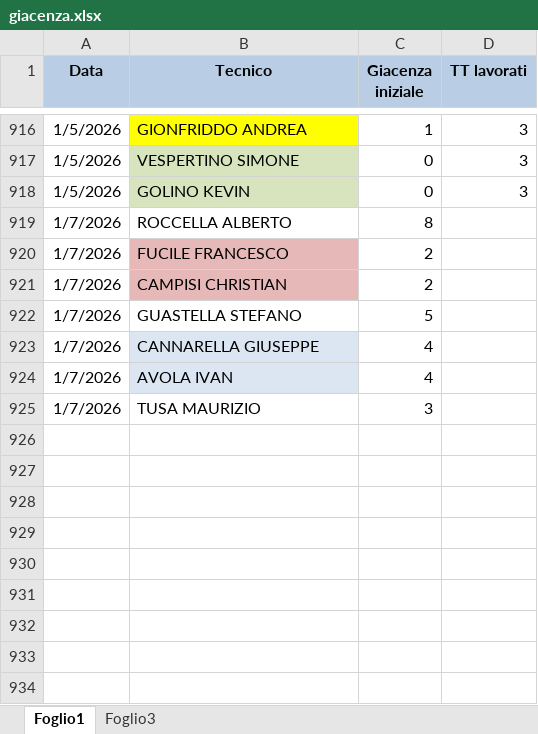
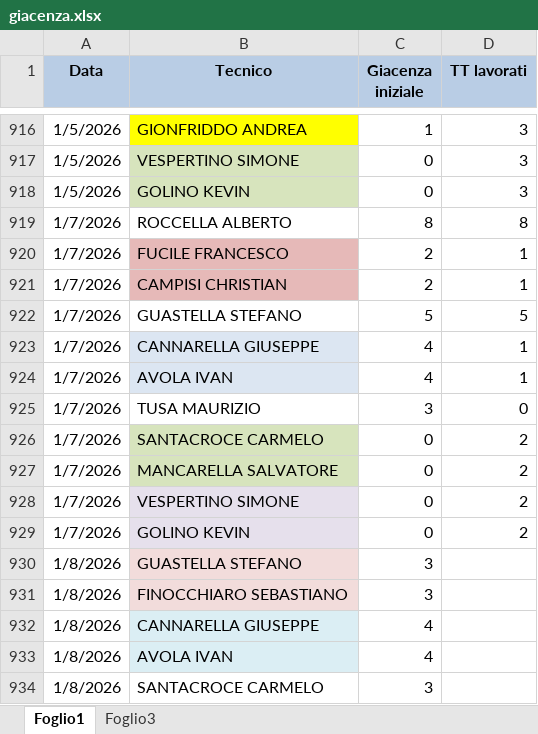
Before and after one commit to lbianco11197/Avanzamento-Impulsiva-v2, an Excel workbook: giacenza.xlsx, sheet Foglio1, drawn as a sheet; only a part is shown, gaps mark what is left out; values as stored, in another font and other column widths than the file's, no borders; the diff names each change by its address in the sheet, - before the commit and + after, or states it on an @@ line.

Commit message:
Aggiornato giacenza.xlsx da lbianco via Streamlit

```diff
--- a/giacenza.xlsx (sheet Foglio1)
+++ b/giacenza.xlsx (sheet Foglio1)
-D919 (TT lavorati): (empty)
+D919 (TT lavorati): 8
-D920:D921 (TT lavorati): (empty)
+D920:D921 (TT lavorati): 1
-D922 (TT lavorati): (empty)
+D922 (TT lavorati): 5
-D923:D924 (TT lavorati): (empty)
+D923:D924 (TT lavorati): 1
-D925 (TT lavorati): (empty)
+D925 (TT lavorati): 0
+row 926: 1/7/2026 | SANTACROCE CARMELO | 0 | 2
+row 927: 1/7/2026 | MANCARELLA SALVATORE | 0 | 2
+row 928: 1/7/2026 | VESPERTINO SIMONE | 0 | 2
+row 929: 1/7/2026 | GOLINO KEVIN | 0 | 2
+row 930: 1/8/2026 | GUASTELLA STEFANO | 3
+row 931: 1/8/2026 | FINOCCHIARO SEBASTIANO | 3
+row 932: 1/8/2026 | CANNARELLA GIUSEPPE | 4
+row 933: 1/8/2026 | AVOLA IVAN | 4
+row 934: 1/8/2026 | SANTACROCE CARMELO | 3
```
